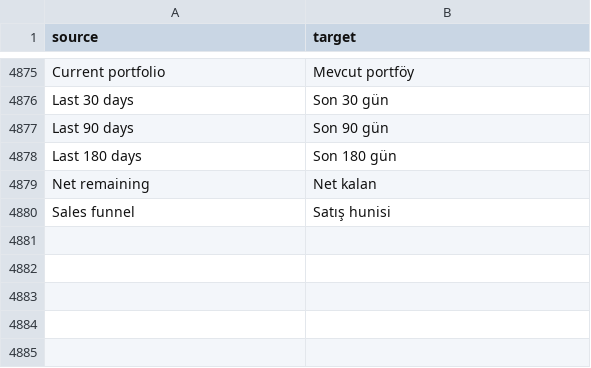
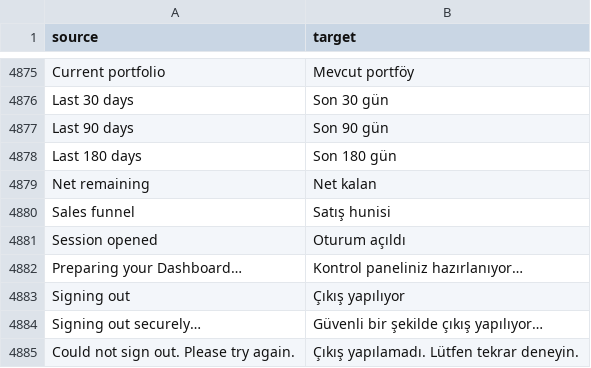
Before and after one commit to zvictory/stabler, a CSV file: stabler/translations/tr.csv, drawn as a sheet; only a part is shown, gaps mark what is left out.

```diff
--- a/stabler/translations/tr.csv
+++ b/stabler/translations/tr.csv
@@ -4880 +4880,6 @@ Net remaining,Net kalan
 Sales funnel,Satış hunisi
+Session opened,Oturum açıldı
+"Preparing your Dashboard…","Kontrol paneliniz hazırlanıyor…"
+Signing out,Çıkış yapılıyor
+"Signing out securely…","Güvenli bir şekilde çıkış yapılıyor…"
+"Could not sign out. Please try again.","Çıkış yapılamadı. Lütfen tekrar deneyin."
```
Also changed, not shown: stabler/translations/en.csv, stabler/translations/ru.csv, 4 other files.
